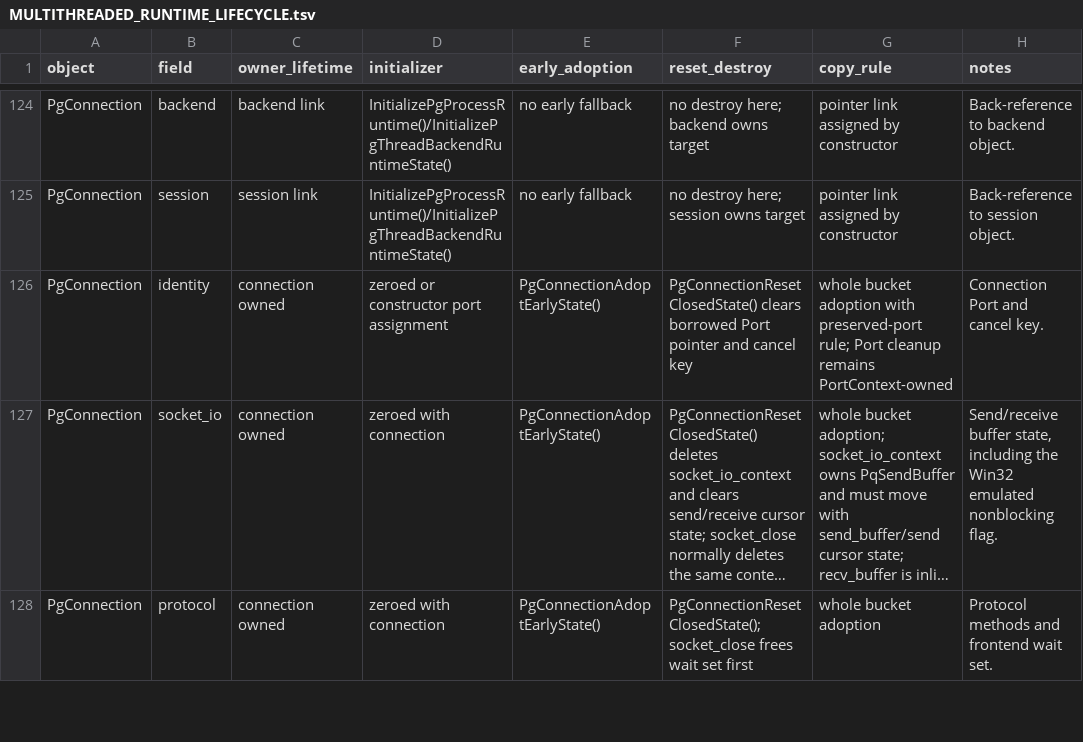
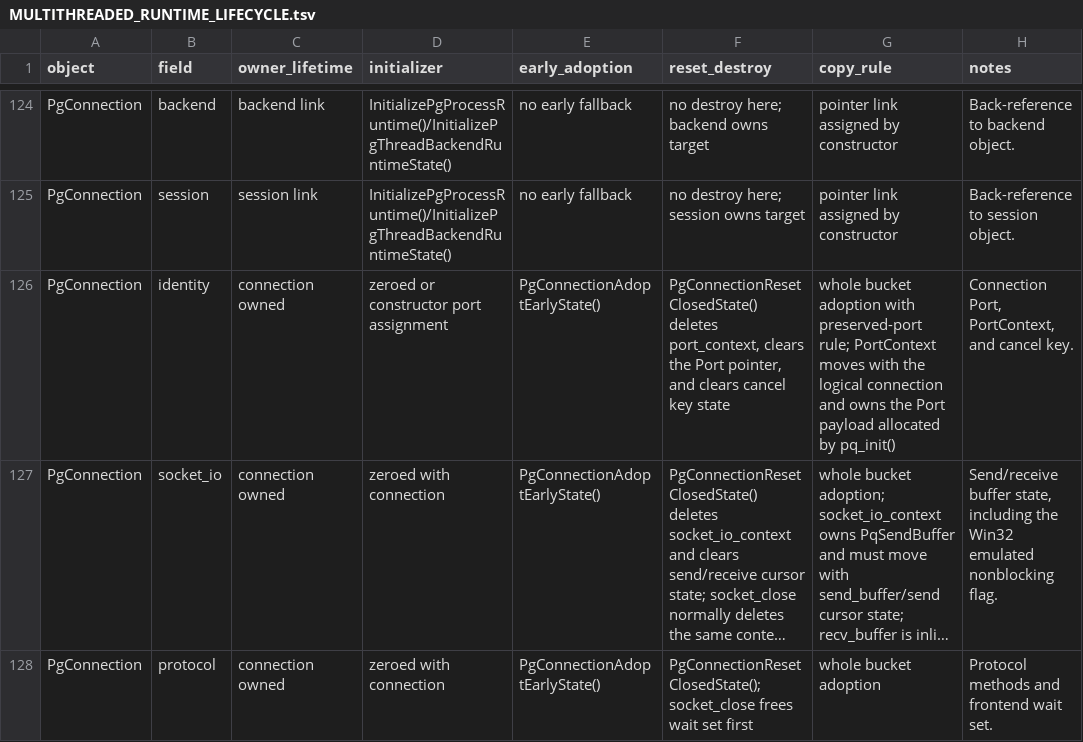
Before and after one commit to gburd/postgres, a TSV file: MULTITHREADED_RUNTIME_LIFECYCLE.tsv, drawn as a sheet; only a part is shown, gaps mark what is left out; long unchanged cells end in …; the diff names each change by its address in the sheet, - before the commit and + after, or states it on an @@ line.

```diff
--- a/MULTITHREADED_RUNTIME_LIFECYCLE.tsv
+++ b/MULTITHREADED_RUNTIME_LIFECYCLE.tsv
-F126 (reset_destroy): PgConnectionResetClosedState() clears borrowed Port pointer and cancel key
+F126 (reset_destroy): PgConnectionResetClosedState() deletes port_context, clears the Port pointer, and clears cancel key state
-G126 (copy_rule): …preserved-port rule; Port cleanup remains PortContext-owned
+G126 (copy_rule): …preserved-port rule; PortContext moves with the logical connection and owns the Port payload allocated by pq_init()
-H126 (notes): Connection Port and cancel key.
+H126 (notes): Connection Port, PortContext, and cancel key.
```
Also changed, not shown: MULTITHREADED_RUNTIME_OWNERS.tsv, 8 other files.
